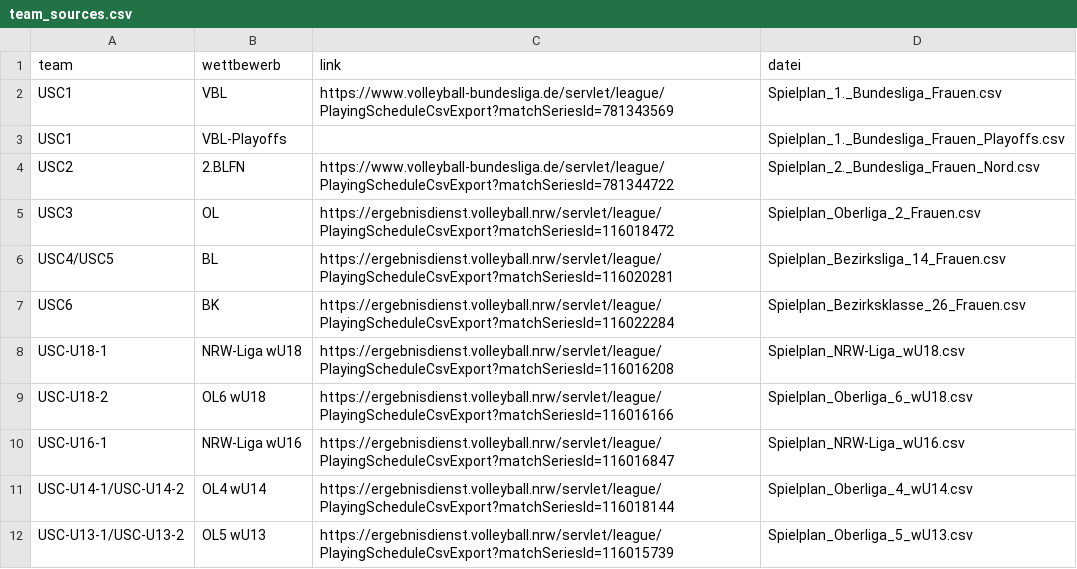
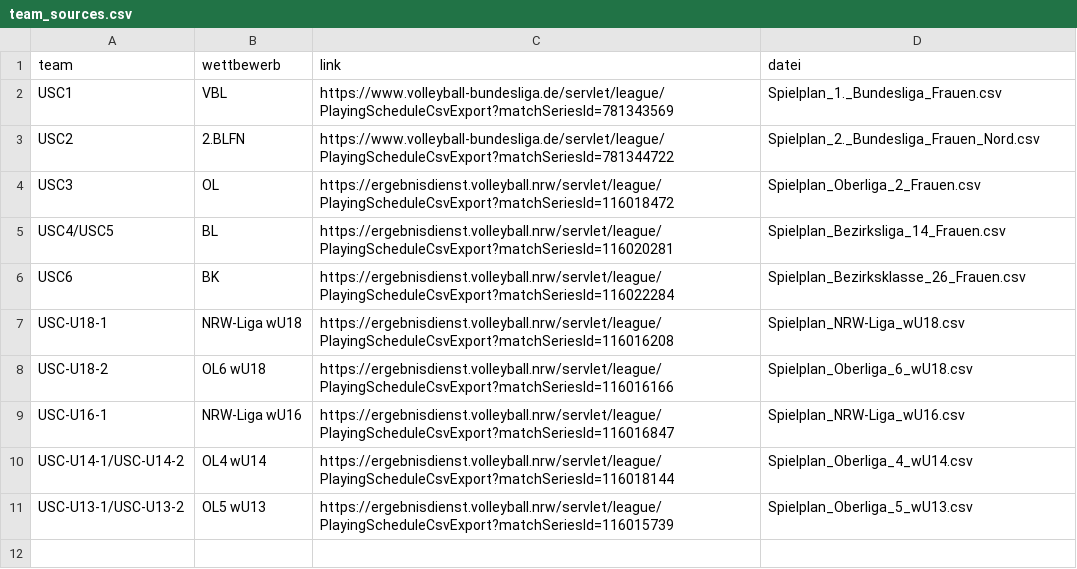
Before and after one commit to uscmuenster/USC-Spielplaene2526, a CSV file: config/team_sources.csv, drawn as a sheet.

Commit message:
Links

```diff
--- a/config/team_sources.csv
+++ b/config/team_sources.csv
@@ -2,3 +2,2 @@ team;wettbewerb;link;datei
 USC1;VBL;https://www.volleyball-bundesliga.de/servlet/league/PlayingScheduleCsvExport?matchSeriesId=781343569;Spielplan_1._Bundesliga_Frauen.csv
-USC1;VBL-Playoffs;;Spielplan_1._Bundesliga_Frauen_Playoffs.csv
 USC2;2.BLFN;https://www.volleyball-bundesliga.de/servlet/league/PlayingScheduleCsvExport?matchSeriesId=781344722;Spielplan_2._Bundesliga_Frauen_Nord.csv
```
